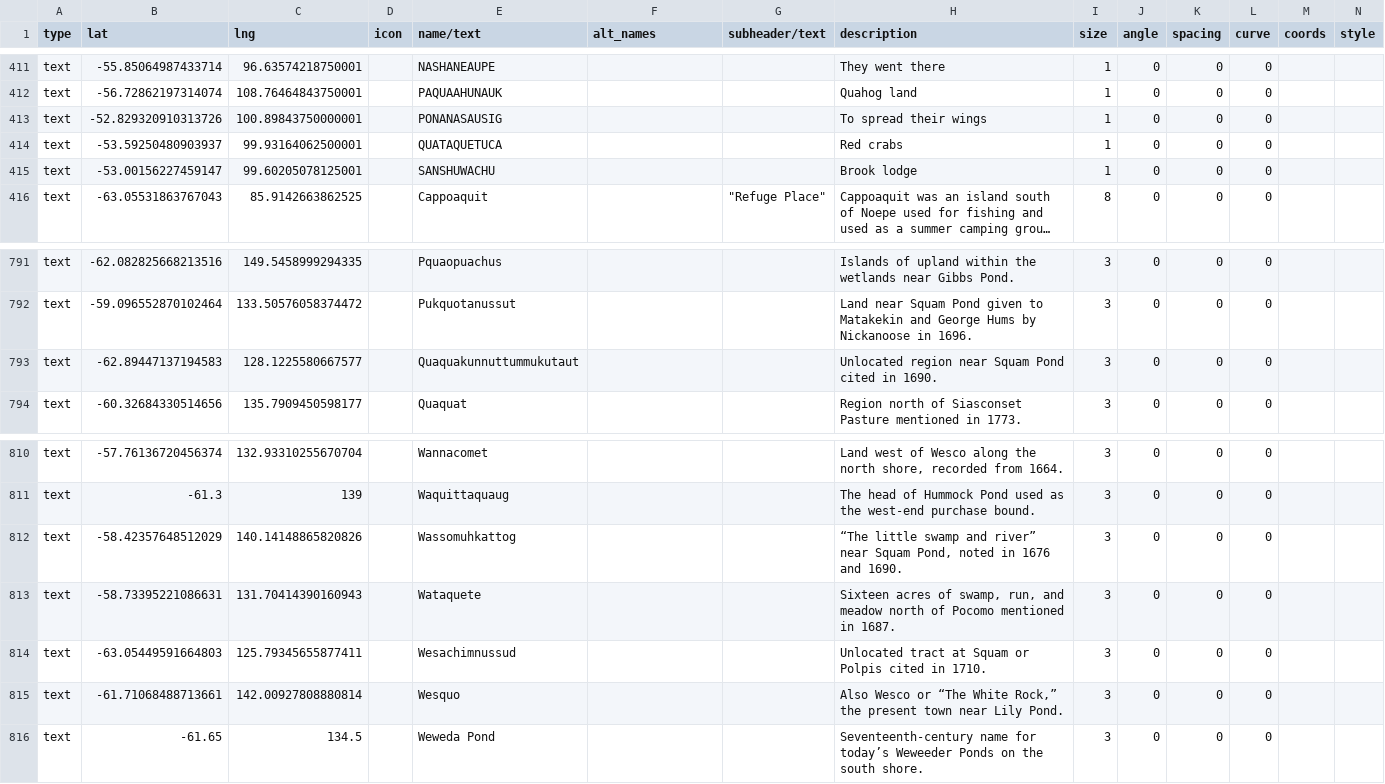
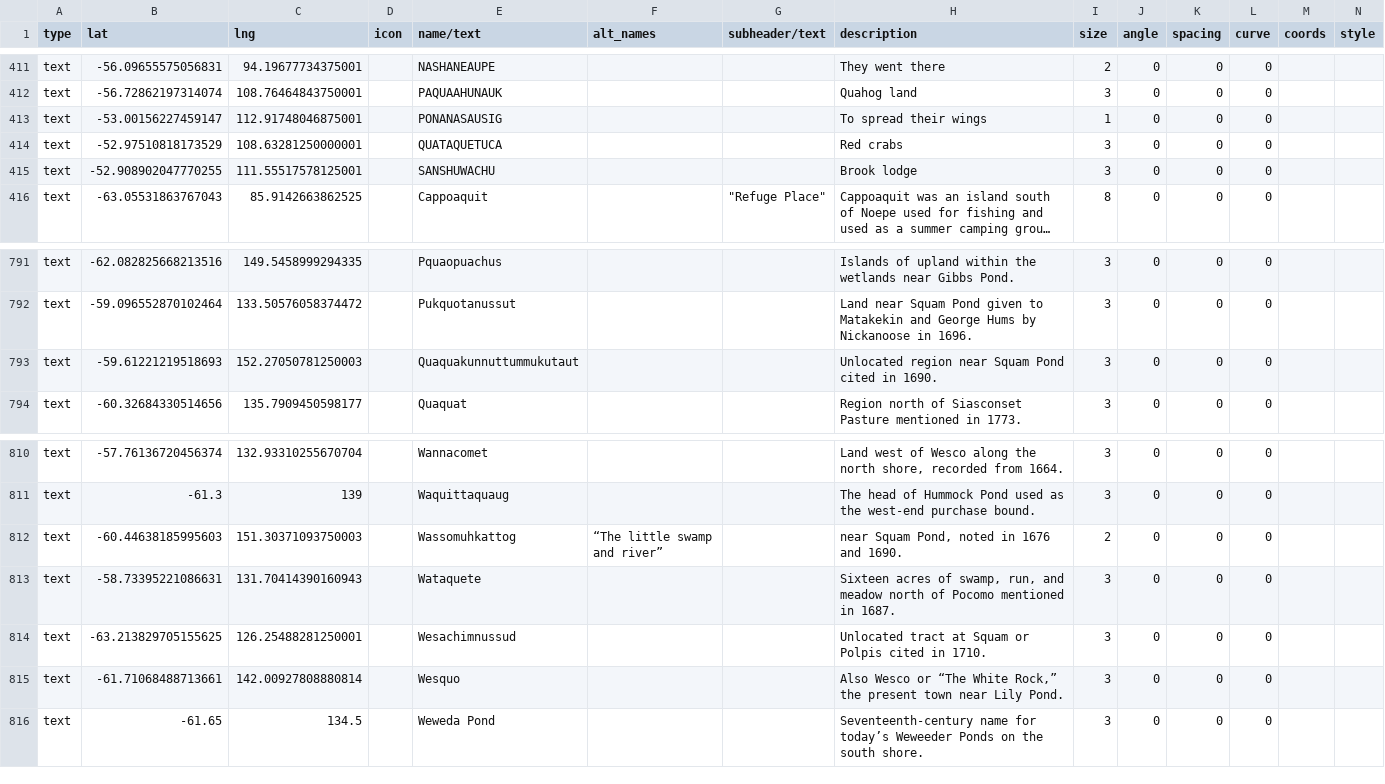
Before and after one commit to nativenewengland/map, a CSV file: data/features.csv, drawn as a sheet; only a part is shown, gaps mark what is left out; long unchanged cells end in …; removed rows and columns are numbered as before the commit, all else as after; rows hold the shown columns only; the diff covers the shown part only; the diff names each change by its address in the sheet, - before the commit and + after, or states it on an @@ line.

```diff
--- a/data/features.csv
+++ b/data/features.csv
-B411 (lat): -55.85064987433714
+B411 (lat): -56.09655575056831
-C411 (lng): 96.63574218750001
+C411 (lng): 94.19677734375001
-I411 (size): 1
+I411 (size): 2
-I412 (size): 1
+I412 (size): 3
-row 413: text | -52.829320910313726 | 100.89843750000001 |  | PONANASAUSIG |  |  | To spread their wings | 1 | 0 | 0 | 0
-row 414: text | -53.59250480903937 | 99.93164062500001 |  | QUATAQUETUCA |  |  | Red crabs | 1 | 0 | 0 | 0
-C413 (lng): 99.60205078125001
+C413 (lng): 112.91748046875001
-E413 (name/text): SANSHUWACHU
+E413 (name/text): PONANASAUSIG
-H413 (description): Brook lodge
+H413 (description): To spread their wings
+row 414: text | -52.97510818173529 | 108.63281250000001 |  | QUATAQUETUCA |  |  | Red crabs | 3 | 0 | 0 | 0
+row 415: text | -52.908902047770255 | 111.55517578125001 |  | SANSHUWACHU |  |  | Brook lodge | 3 | 0 | 0 | 0
-B793 (lat): -62.89447137194583
+B793 (lat): -59.61221219518693
-C793 (lng): 128.1225580667577
+C793 (lng): 152.27050781250003
-B812 (lat): -58.42357648512029
+B812 (lat): -60.44638185995603
-C812 (lng): 140.14148865820826
+C812 (lng): 151.30371093750003
-F812 (alt_names): (empty)
+F812 (alt_names): “The little swamp and river”
-H812 (description): “The little swamp and river” near Squam…
+H812 (description): near Squam…
-I812 (size): 3
+I812 (size): 2
-B814 (lat): -63.05449591664803
+B814 (lat): -63.213829705155625
-C814 (lng): 125.79345655877411
+C814 (lng): 126.25488281250001
```
Also changed, not shown: 35 edited cells elsewhere in this file.
